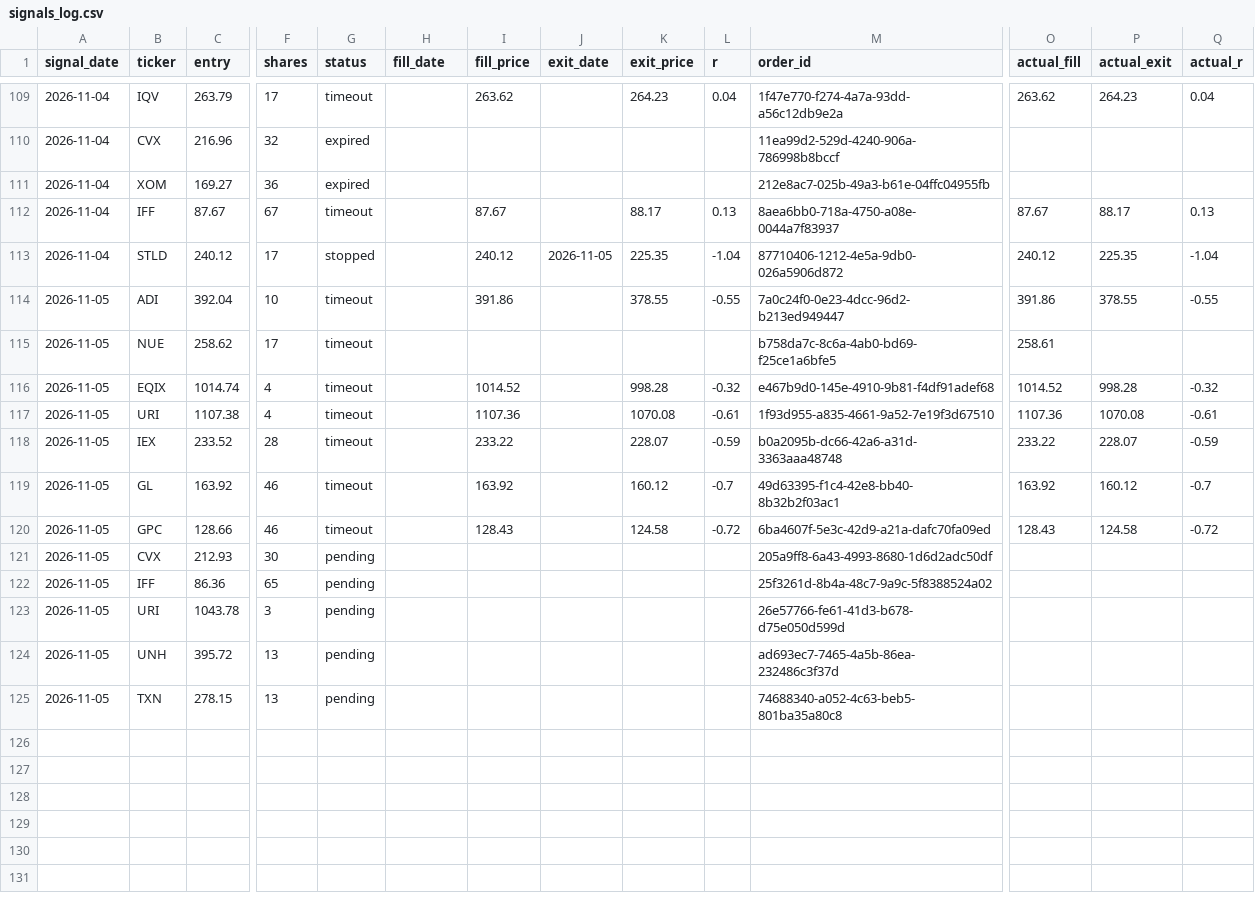
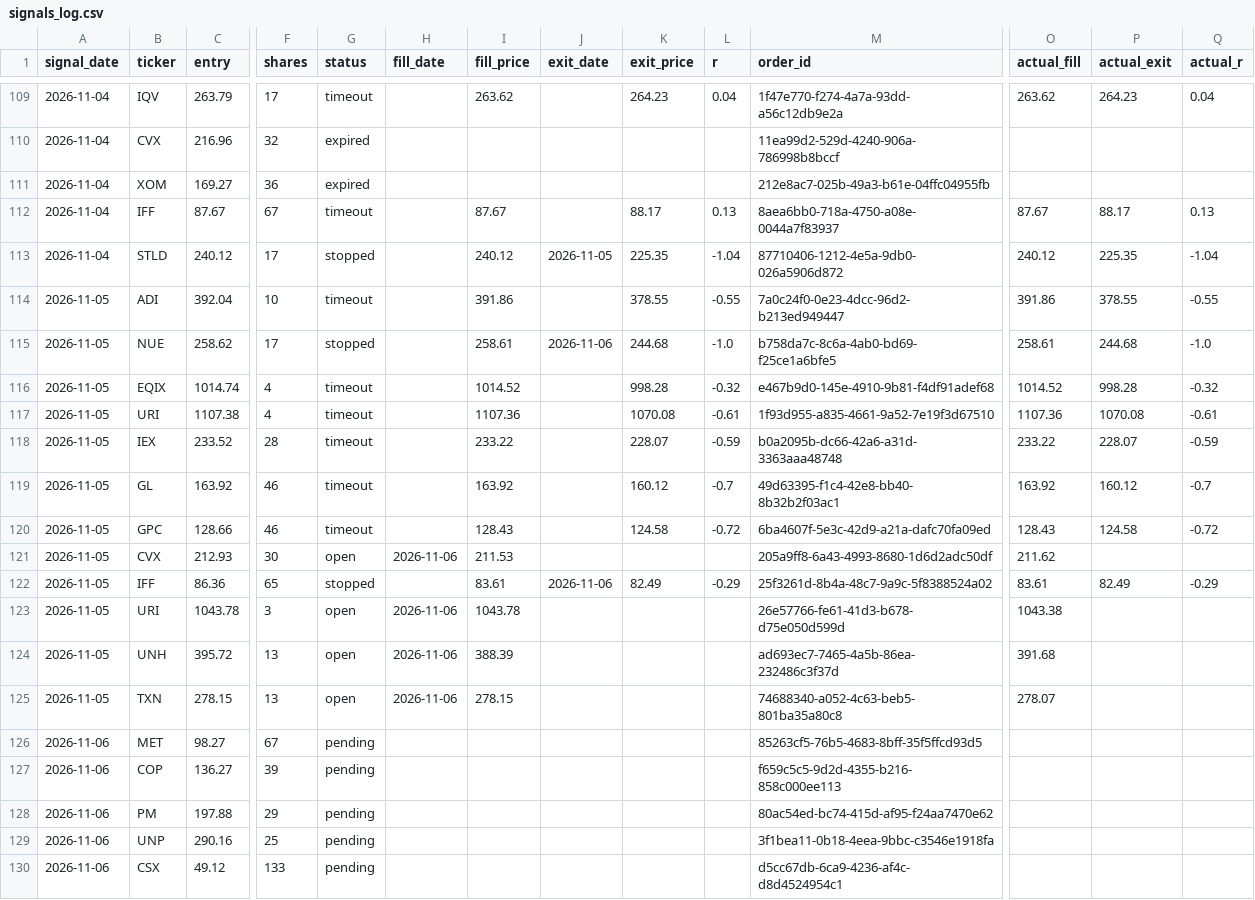
Before and after one commit to vardirotem-max/stock-agent, a CSV file: signals_log.csv, drawn as a sheet; only a part is shown, gaps mark what is left out; rows hold the shown columns only; the diff names each change by its address in the sheet, - before the commit and + after, or states it on an @@ line.

Commit message:
update signals log

```diff
--- a/signals_log.csv
+++ b/signals_log.csv
-G115 (status): timeout
+G115 (status): stopped
-I115 (fill_price): (empty)
+I115 (fill_price): 258.61
-J115 (exit_date): (empty)
+J115 (exit_date): 2026-11-06
-K115 (exit_price): (empty)
+K115 (exit_price): 244.68
-L115 (r): (empty)
+L115 (r): -1.0
-P115 (actual_exit): (empty)
+P115 (actual_exit): 244.68
-Q115 (actual_r): (empty)
+Q115 (actual_r): -1.0
-G121 (status): pending
+G121 (status): open
-H121 (fill_date): (empty)
+H121 (fill_date): 2026-11-06
-I121 (fill_price): (empty)
+I121 (fill_price): 211.53
-O121 (actual_fill): (empty)
+O121 (actual_fill): 211.62
-G122 (status): pending
+G122 (status): stopped
-I122 (fill_price): (empty)
+I122 (fill_price): 83.61
-J122 (exit_date): (empty)
+J122 (exit_date): 2026-11-06
-K122 (exit_price): (empty)
+K122 (exit_price): 82.49
-L122 (r): (empty)
+L122 (r): -0.29
-O122 (actual_fill): (empty)
+O122 (actual_fill): 83.61
-P122 (actual_exit): (empty)
+P122 (actual_exit): 82.49
-Q122 (actual_r): (empty)
+Q122 (actual_r): -0.29
-G123:G125 (status): pending
+G123:G125 (status): open
-H123:H125 (fill_date): (empty)
+H123:H125 (fill_date): 2026-11-06
-I123 (fill_price): (empty)
+I123 (fill_price): 1043.78
-O123 (actual_fill): (empty)
+O123 (actual_fill): 1043.38
-I124 (fill_price): (empty)
+I124 (fill_price): 388.39
-O124 (actual_fill): (empty)
+O124 (actual_fill): 391.68
-I125 (fill_price): (empty)
+I125 (fill_price): 278.15
-O125 (actual_fill): (empty)
+O125 (actual_fill): 278.07
+row 126: 2026-11-06 | MET | 98.27 | 67 | pending |  |  |  |  |  | 85263cf5-76b5-4683-8bff-35f5ffcd93d5
+row 127: 2026-11-06 | COP | 136.27 | 39 | pending |  |  |  |  |  | f659c5c5-9d2d-4355-b216-858c000ee113
+row 128: 2026-11-06 | PM | 197.88 | 29 | pending |  |  |  |  |  | 80ac54ed-bc74-415d-af95-f24aa7470e62
+row 129: 2026-11-06 | UNP | 290.16 | 25 | pending |  |  |  |  |  | 3f1bea11-0b18-4eea-9bbc-c3546e1918fa
+row 130: 2026-11-06 | CSX | 49.12 | 133 | pending |  |  |  |  |  | d5cc67db-6ca9-4236-af4c-d8d4524954c1
```
Also changed, not shown: 1 other file.
